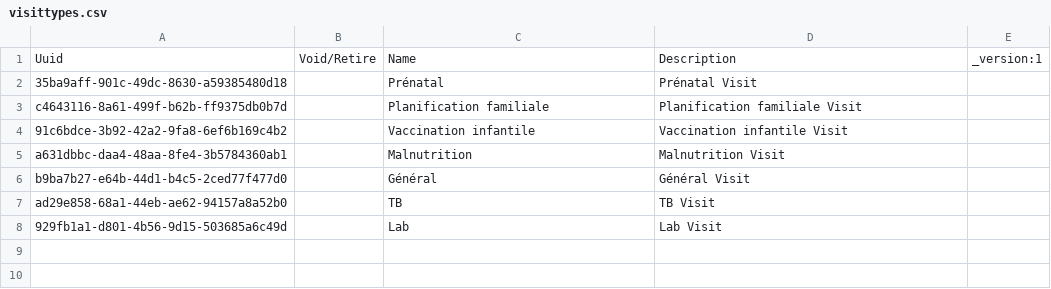
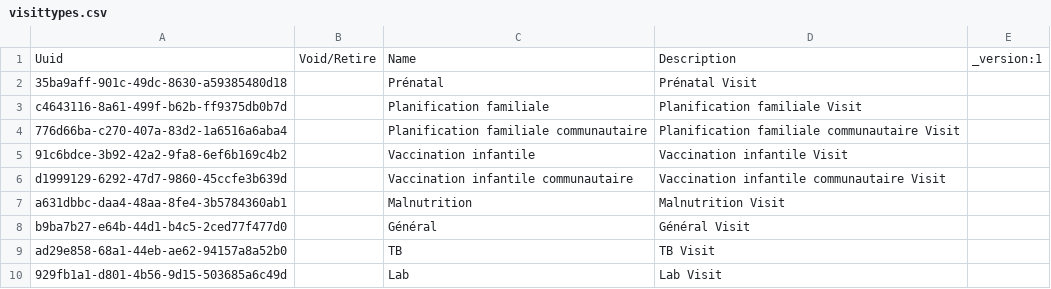
Before and after one commit to mekomsolutions/openmrs-config-haiti, a CSV file: configuration/visittypes/visittypes.csv, drawn as a sheet; the diff names each change by its address in the sheet, - before the commit and + after, or states it on an @@ line.

Commit message:
C2C-246: Addition of community visit types (#150)

```diff
--- a/configuration/visittypes/visittypes.csv
+++ b/configuration/visittypes/visittypes.csv
+row 4: 776d66ba-c270-407a-83d2-1a6516a6aba4 |  | Planification familiale communautaire | Planification familiale communautaire Visit
+row 6: d1999129-6292-47d7-9860-45ccfe3b639d |  | Vaccination infantile communautaire | Vaccination infantile communautaire Visit
```
Also changed, not shown: 1 other file.
